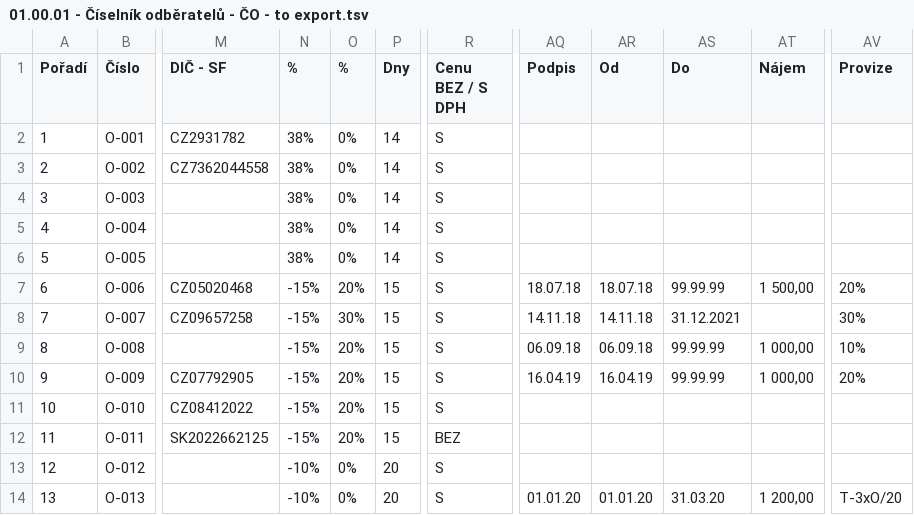
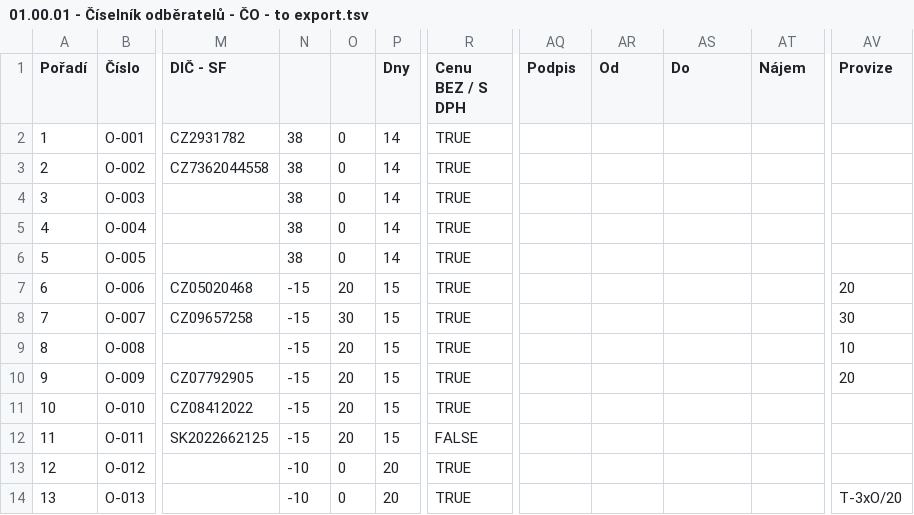
Before and after one commit to Mirabass/DesignAli, a TSV file: DAERP.Web/wwwroot/static_files/GoogleSheetData/01.00.01 - Číselník odběratelů - ČO - to export.tsv, drawn as a sheet; only a part is shown, gaps mark what is left out; the diff covers the shown part only; the diff names each change by its address in the sheet, - before the commit and + after, or states it on an @@ line.

Commit message:
Customer data migration form google sheets

```diff
--- a/DAERP.Web/wwwroot/static_files/GoogleSheetData/01.00.01 - Číselník odběratelů - ČO - to export.tsv
+++ b/DAERP.Web/wwwroot/static_files/GoogleSheetData/01.00.01 - Číselník odběratelů - ČO - to export.tsv
-N1: %
+N1: (empty)
-O1: %
+O1: (empty)
-N2:N6: 38%
+N2:N6: 38
-O2:O6: 0%
+O2:O6: 0
-R2:R11 (Cenu BEZ / S DPH): S
+R2:R11 (Cenu BEZ / S DPH): TRUE
-N7:N12: -15%
+N7:N12: -15
-O7: 20%
+O7: 20
-AQ7 (Podpis): 18.07.18
+AQ7 (Podpis): (empty)
-AR7 (Od): 18.07.18
+AR7 (Od): (empty)
-AS7 (Do): 99.99.99
+AS7 (Do): (empty)
-AT7 (Nájem): 1 500,00
+AT7 (Nájem): (empty)
-AV7 (Provize): 20%
+AV7 (Provize): 20
-O8: 30%
+O8: 30
-AQ8 (Podpis): 14.11.18
+AQ8 (Podpis): (empty)
-AR8 (Od): 14.11.18
+AR8 (Od): (empty)
-AS8 (Do): 31.12.2021
+AS8 (Do): (empty)
-AV8 (Provize): 30%
+AV8 (Provize): 30
-O9:O12: 20%
+O9:O12: 20
-AQ9 (Podpis): 06.09.18
+AQ9 (Podpis): (empty)
-AR9 (Od): 06.09.18
+AR9 (Od): (empty)
-AS9:AS10 (Do): 99.99.99
+AS9:AS10 (Do): (empty)
-AT9:AT10 (Nájem): 1 000,00
+AT9:AT10 (Nájem): (empty)
-AV9 (Provize): 10%
+AV9 (Provize): 10
-AQ10 (Podpis): 16.04.19
+AQ10 (Podpis): (empty)
-AR10 (Od): 16.04.19
+AR10 (Od): (empty)
-AV10 (Provize): 20%
+AV10 (Provize): 20
-R12 (Cenu BEZ / S DPH): BEZ
+R12 (Cenu BEZ / S DPH): FALSE
-N13:N14: -10%
+N13:N14: -10
-O13:O14: 0%
+O13:O14: 0
-R13:R14 (Cenu BEZ / S DPH): S
+R13:R14 (Cenu BEZ / S DPH): TRUE
-AQ14 (Podpis): 01.01.20
+AQ14 (Podpis): (empty)
-AR14 (Od): 01.01.20
+AR14 (Od): (empty)
-AS14 (Do): 31.03.20
+AS14 (Do): (empty)
-AT14 (Nájem): 1 200,00
+AT14 (Nájem): (empty)
```
Also changed, not shown: 103 edited cells elsewhere in this file, 8 other files.
